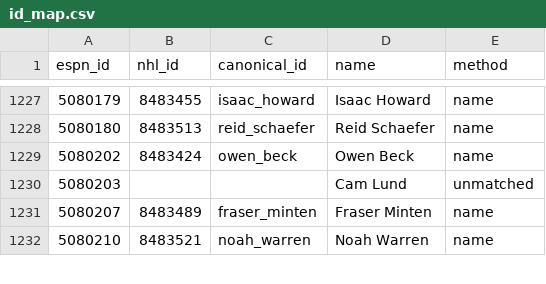
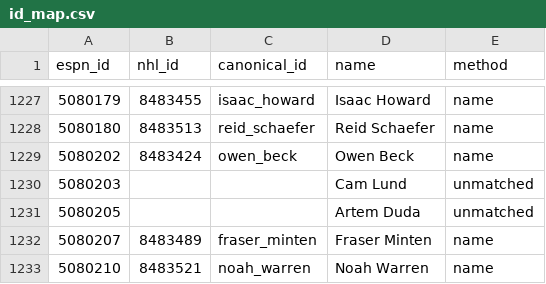
Before and after one commit to hubcad25/pool-tracker-2627, a CSV file: data/id_map.csv, drawn as a sheet; only a part is shown, gaps mark what is left out.

```diff
--- a/data/id_map.csv
+++ b/data/id_map.csv
@@ -1230,2 +1230,3 @@ espn_id,nhl_id,canonical_id,name,method
 5080203,,,Cam Lund,unmatched
+5080205,,,Artem Duda,unmatched
 5080207,8483489,fraser_minten,Fraser Minten,name
```
Also changed, not shown: 9 other files.
